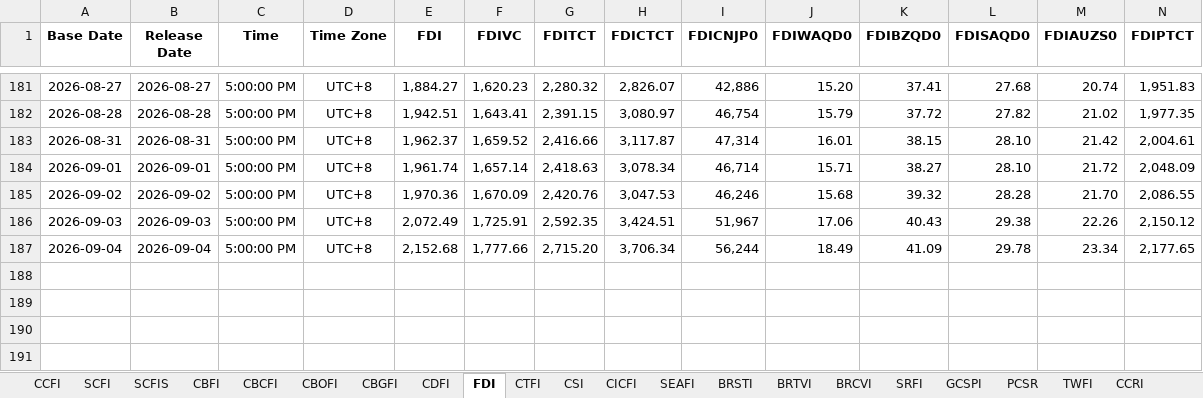
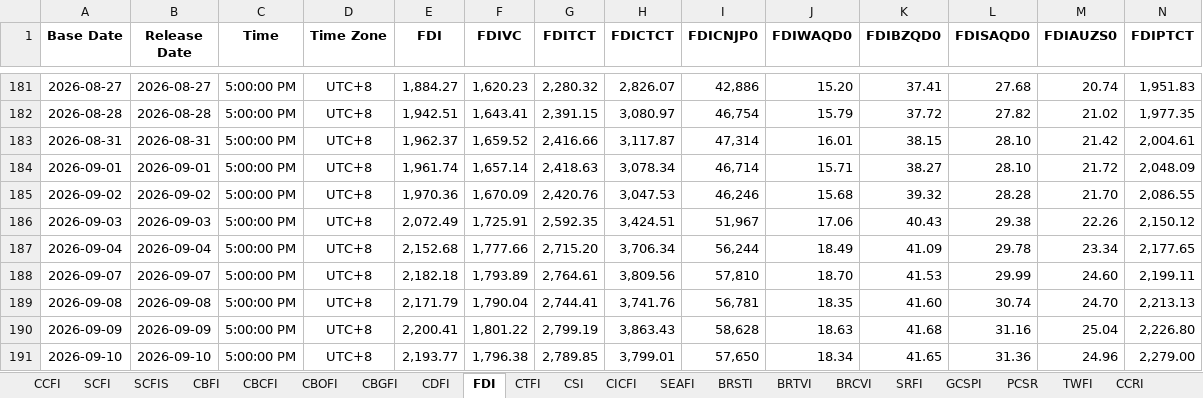
Before and after one commit to Tommylee1013/FinancialData, an Excel workbook: data_lake/freight/china containerized freight index.xlsx, sheet FDI, drawn as a sheet; only a part is shown, gaps mark what is left out; values as stored, in another font and other column widths than the file's, no borders; rows hold the shown columns only; the diff names each change by its address in the sheet, - before the commit and + after, or states it on an @@ line.

```diff
--- a/data_lake/freight/china containerized freight index.xlsx (sheet FDI)
+++ b/data_lake/freight/china containerized freight index.xlsx (sheet FDI)
+row 188: 2026-09-07 | 2026-09-07 | 5:00:00 PM | UTC+8 | 2,182.18 | 1,793.89 | 2,764.61 | 3,809.56 | 57,810 | 18.70 | 41.53 | 29.99 | 24.60 | 2,199.11
+row 189: 2026-09-08 | 2026-09-08 | 5:00:00 PM | UTC+8 | 2,171.79 | 1,790.04 | 2,744.41 | 3,741.76 | 56,781 | 18.35 | 41.60 | 30.74 | 24.70 | 2,213.13
+row 190: 2026-09-09 | 2026-09-09 | 5:00:00 PM | UTC+8 | 2,200.41 | 1,801.22 | 2,799.19 | 3,863.43 | 58,628 | 18.63 | 41.68 | 31.16 | 25.04 | 2,226.80
+row 191: 2026-09-10 | 2026-09-10 | 5:00:00 PM | UTC+8 | 2,193.77 | 1,796.38 | 2,789.85 | 3,799.01 | 57,650 | 18.34 | 41.65 | 31.36 | 24.96 | 2,279.00
```
Also changed, not shown: sheet CSI, sheet CDFI, sheet CTFI, sheet GCSPI, sheet CBCFI, sheet CBOFI, 3 more sheets, charts or pictures, data_lake/freight/Ningbo Container Freight Index.xlsx, data_lake/industry/Energy/AAA Gasoline.xlsx, 39 other files.
